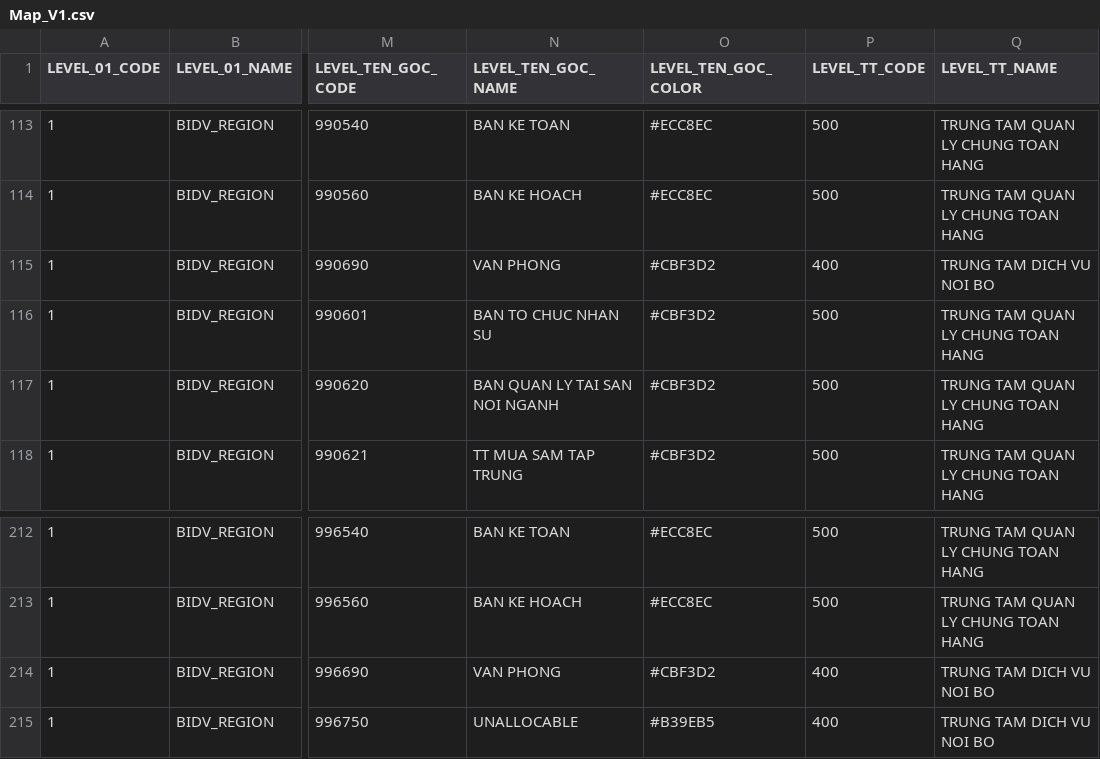
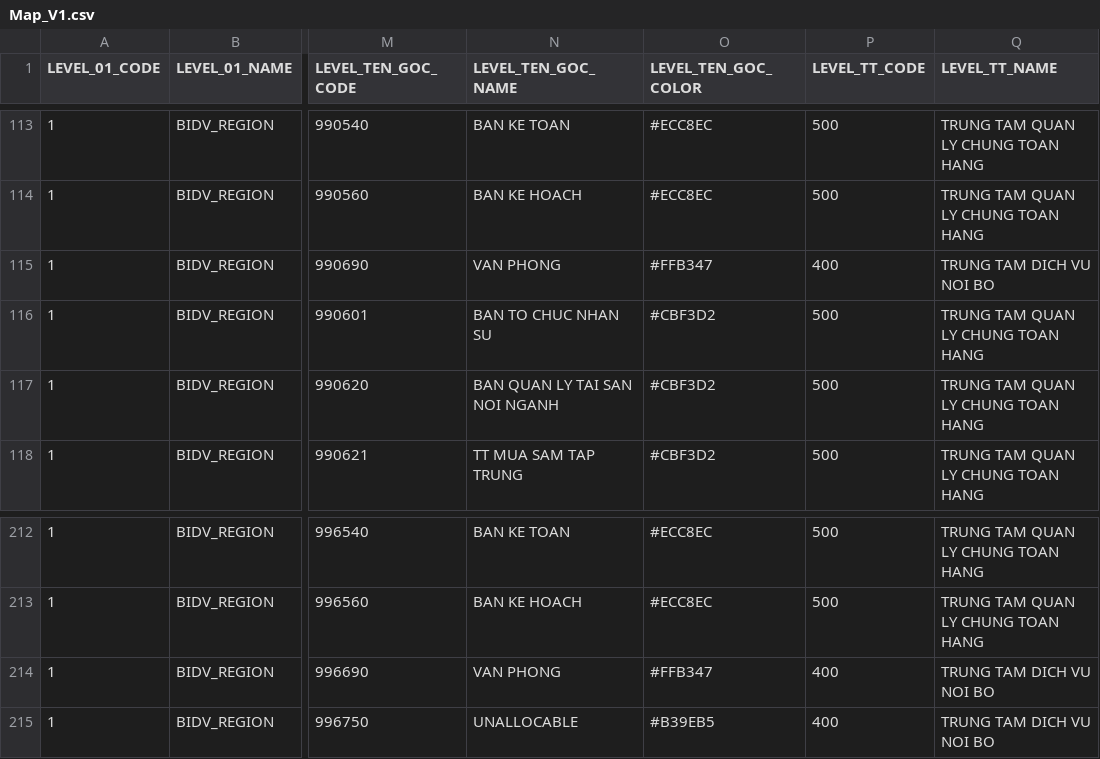
Before and after one commit to DucNgMinh/Money_flow_diagram, a CSV file: Map_V1.csv, drawn as a sheet; only a part is shown, gaps mark what is left out; the diff names each change by its address in the sheet, - before the commit and + after, or states it on an @@ line.

```diff
--- a/Map_V1.csv
+++ b/Map_V1.csv
-O115 (LEVEL_TEN_GOC_COLOR): #CBF3D2
+O115 (LEVEL_TEN_GOC_COLOR): #FFB347
-O214 (LEVEL_TEN_GOC_COLOR): #CBF3D2
+O214 (LEVEL_TEN_GOC_COLOR): #FFB347
```
Also changed, not shown: 3 other files.
